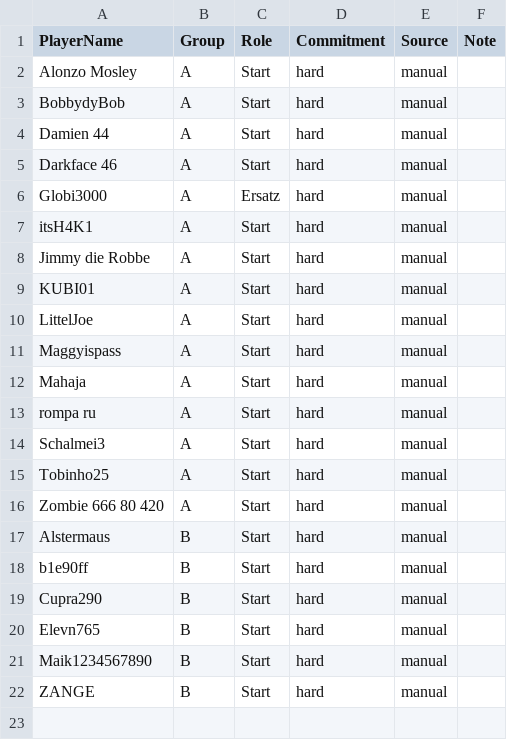
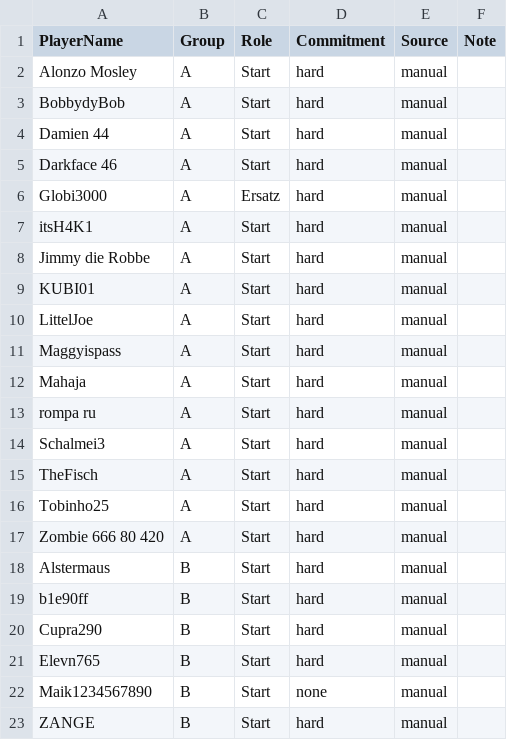
Before and after one commit to its-h4k1/desert-storm-roster-optimizer, a CSV file: data/event_signups_next.csv, drawn as a sheet.

Commit message:
admin: update event_signups_next.csv via event assignments ui

```diff
--- a/data/event_signups_next.csv
+++ b/data/event_signups_next.csv
@@ -14,2 +14,3 @@ rompa ru,A,Start,hard,manual,
 Schalmei3,A,Start,hard,manual,
+TheFisch,A,Start,hard,manual,
 Tobinho25,A,Start,hard,manual,
@@ -20,3 +21,3 @@ Cupra290,B,Start,hard,manual,
 Elevn765,B,Start,hard,manual,
-Maik1234567890,B,Start,hard,manual,
+Maik1234567890,B,Start,none,manual,
 ZANGE,B,Start,hard,manual,
```
